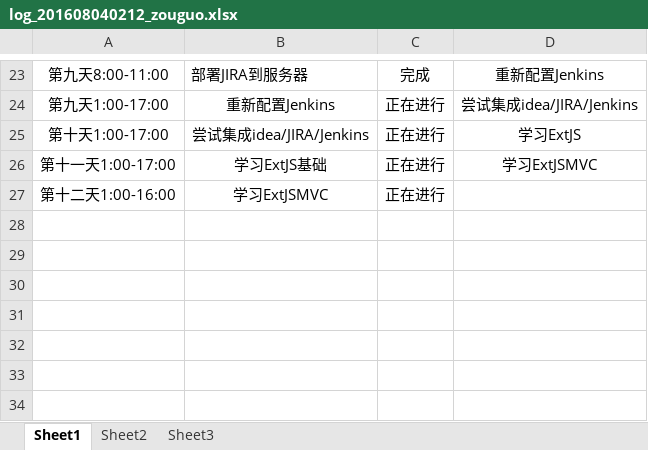
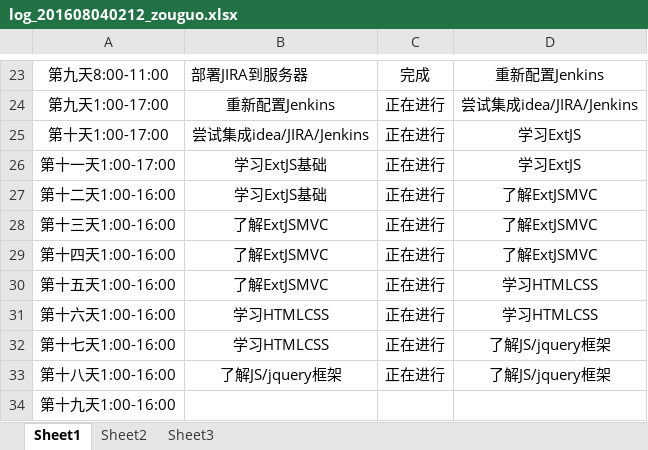
Before and after one commit to zouguo0212/express, an Excel workbook: doc/log/log_201608040212_zouguo.xlsx, sheet Sheet1, drawn as a sheet; only a part is shown, gaps mark what is left out; values as stored, in another font and other column widths than the file's, no borders; the diff names each change by its address in the sheet, - before the commit and + after, or states it on an @@ line.

```diff
--- a/doc/log/log_201608040212_zouguo.xlsx (sheet Sheet1)
+++ b/doc/log/log_201608040212_zouguo.xlsx (sheet Sheet1)
-D26: 学习ExtJSMVC
+D26: 学习ExtJS
-B27: 学习ExtJSMVC
+B27: 学习ExtJS基础
-D27: (empty)
+D27: 了解ExtJSMVC
+row 28: 第十三天1:00-16:00 | 了解ExtJSMVC | 正在进行 | 了解ExtJSMVC
+row 29: 第十四天1:00-16:00 | 了解ExtJSMVC | 正在进行 | 了解ExtJSMVC
+row 30: 第十五天1:00-16:00 | 了解ExtJSMVC | 正在进行 | 学习HTMLCSS
+row 31: 第十六天1:00-16:00 | 学习HTMLCSS | 正在进行 | 学习HTMLCSS
+row 32: 第十七天1:00-16:00 | 学习HTMLCSS | 正在进行 | 了解JS/jquery框架
+row 33: 第十八天1:00-16:00 | 了解JS/jquery框架 | 正在进行 | 了解JS/jquery框架
+row 34: 第十九天1:00-16:00
```
Also changed, not shown: 1 other file.
